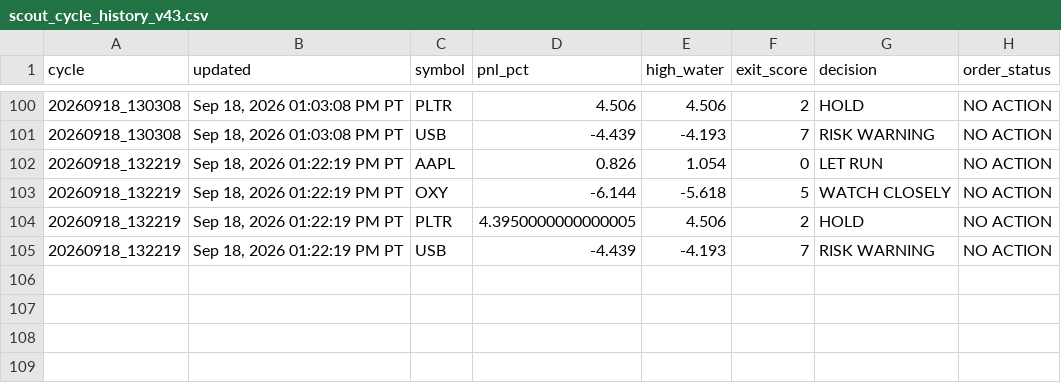
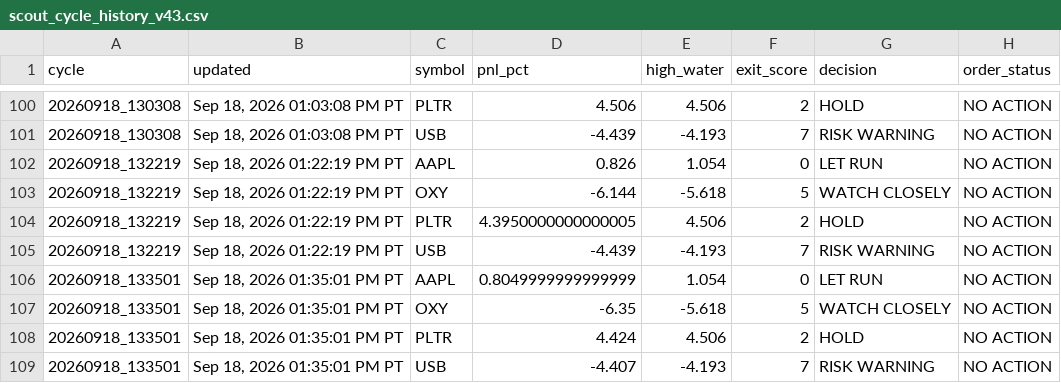
Before and after one commit to Kodamafire/scout-mobile, a CSV file: .scout/scout_cycle_history_v43.csv, drawn as a sheet; only a part is shown, gaps mark what is left out; the diff names each change by its address in the sheet, - before the commit and + after, or states it on an @@ line.

Commit message:
Scout automatic cycle

```diff
--- a/.scout/scout_cycle_history_v43.csv
+++ b/.scout/scout_cycle_history_v43.csv
+row 106: 20260918_133501 | Sep 18, 2026 01:35:01 PM PT | AAPL | 0.8049999999999999 | 1.054 | 0 | LET RUN | NO ACTION
+row 107: 20260918_133501 | Sep 18, 2026 01:35:01 PM PT | OXY | -6.35 | -5.618 | 5 | WATCH CLOSELY | NO ACTION
+row 108: 20260918_133501 | Sep 18, 2026 01:35:01 PM PT | PLTR | 4.424 | 4.506 | 2 | HOLD | NO ACTION
+row 109: 20260918_133501 | Sep 18, 2026 01:35:01 PM PT | USB | -4.407 | -4.193 | 7 | RISK WARNING | NO ACTION
```
Also changed, not shown: 2 other files.
